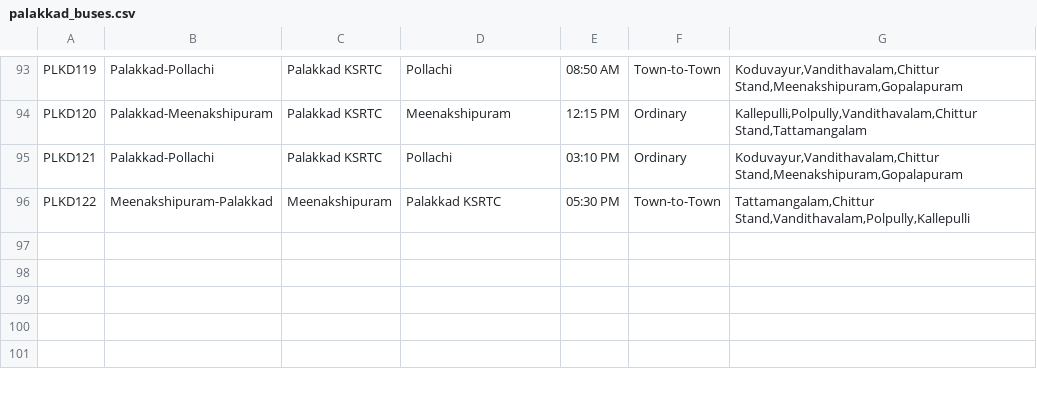
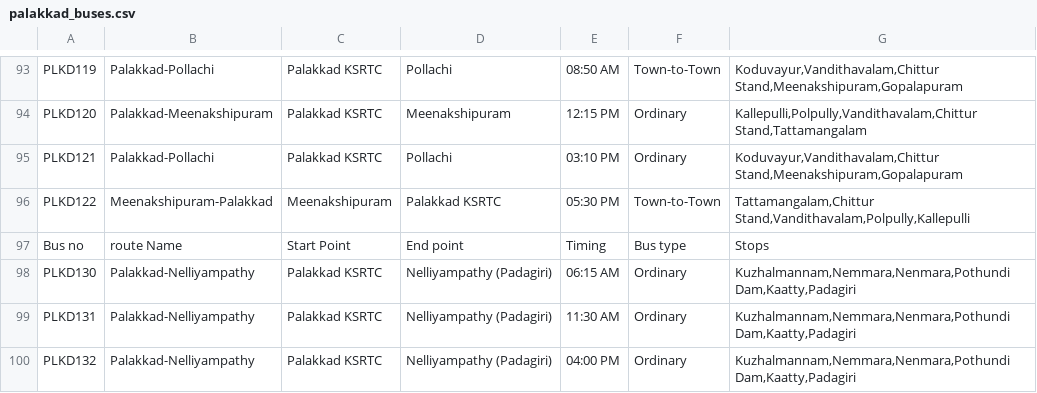
Before and after one commit to asnaabbas63-del/myproject, a CSV file: KSRTC_Priyadarshini_Finder/palakkad_buses.csv, drawn as a sheet; only a part is shown, gaps mark what is left out; the diff names each change by its address in the sheet, - before the commit and + after, or states it on an @@ line.

Commit message:
Added new bus routes

```diff
--- a/KSRTC_Priyadarshini_Finder/palakkad_buses.csv
+++ b/KSRTC_Priyadarshini_Finder/palakkad_buses.csv
+row 97: Bus no | route Name | Start Point | End point | Timing | Bus type | Stops
+row 98: PLKD130 | Palakkad-Nelliyampathy | Palakkad KSRTC | Nelliyampathy (Padagiri) | 06:15 AM | Ordinary | Kuzhalmannam,Nemmara,Nenmara,Pothundi Dam,Kaatty,Padagiri
+row 99: PLKD131 | Palakkad-Nelliyampathy | Palakkad KSRTC | Nelliyampathy (Padagiri) | 11:30 AM | Ordinary | Kuzhalmannam,Nemmara,Nenmara,Pothundi Dam,Kaatty,Padagiri
+row 100: PLKD132 | Palakkad-Nelliyampathy | Palakkad KSRTC | Nelliyampathy (Padagiri) | 04:00 PM | Ordinary | Kuzhalmannam,Nemmara,Nenmara,Pothundi Dam,Kaatty,Padagiri
```
Also changed, not shown: 2 other files.
